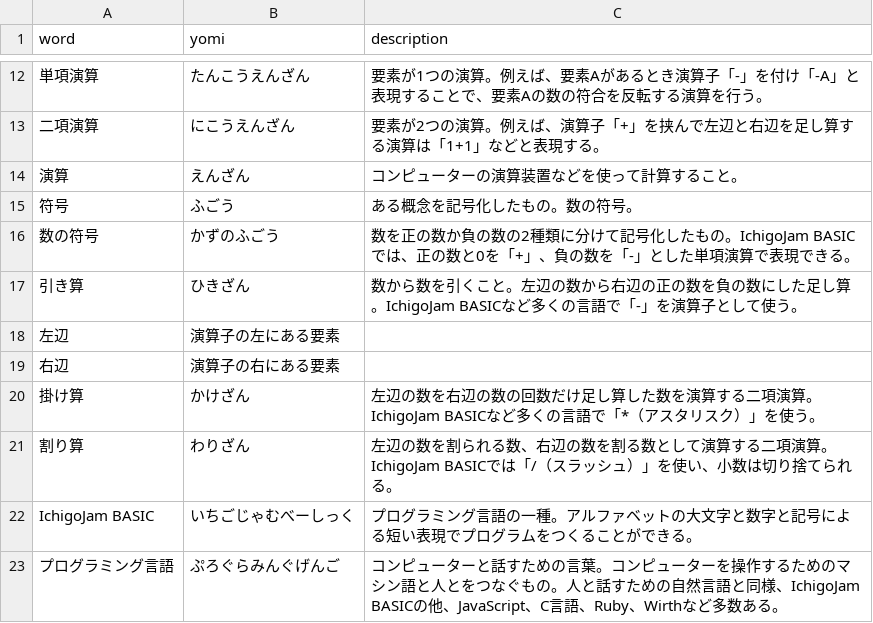
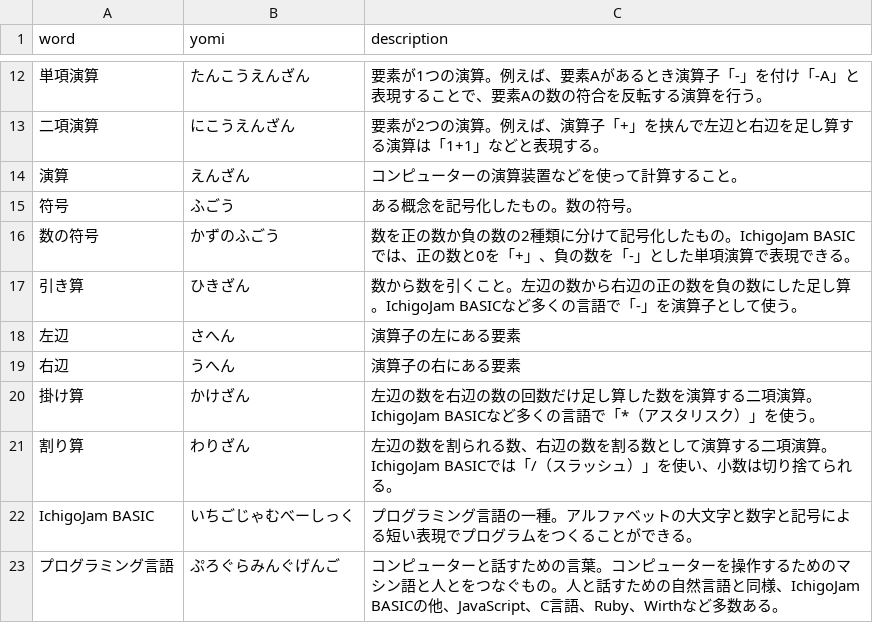
Before and after one commit to IchigoJam/doc, a CSV file: IchigoJam-words.csv, drawn as a sheet; only a part is shown, gaps mark what is left out.

Commit message:
fix CSV

```diff
--- a/IchigoJam-words.csv
+++ b/IchigoJam-words.csv
@@ -17,4 +17,4 @@
 引き算,ひきざん,数から数を引くこと。左辺の数から右辺の正の数を負の数にした足し算。IchigoJam BASICなど多くの言語で「-」を演算子として使う。
-左辺,演算子の左にある要素
-右辺,演算子の右にある要素
+左辺,さへん,演算子の左にある要素
+右辺,うへん,演算子の右にある要素
 掛け算,かけざん,左辺の数を右辺の数の回数だけ足し算した数を演算する二項演算。IchigoJam BASICなど多くの言語で「*（アスタリスク）」を使う。
```
